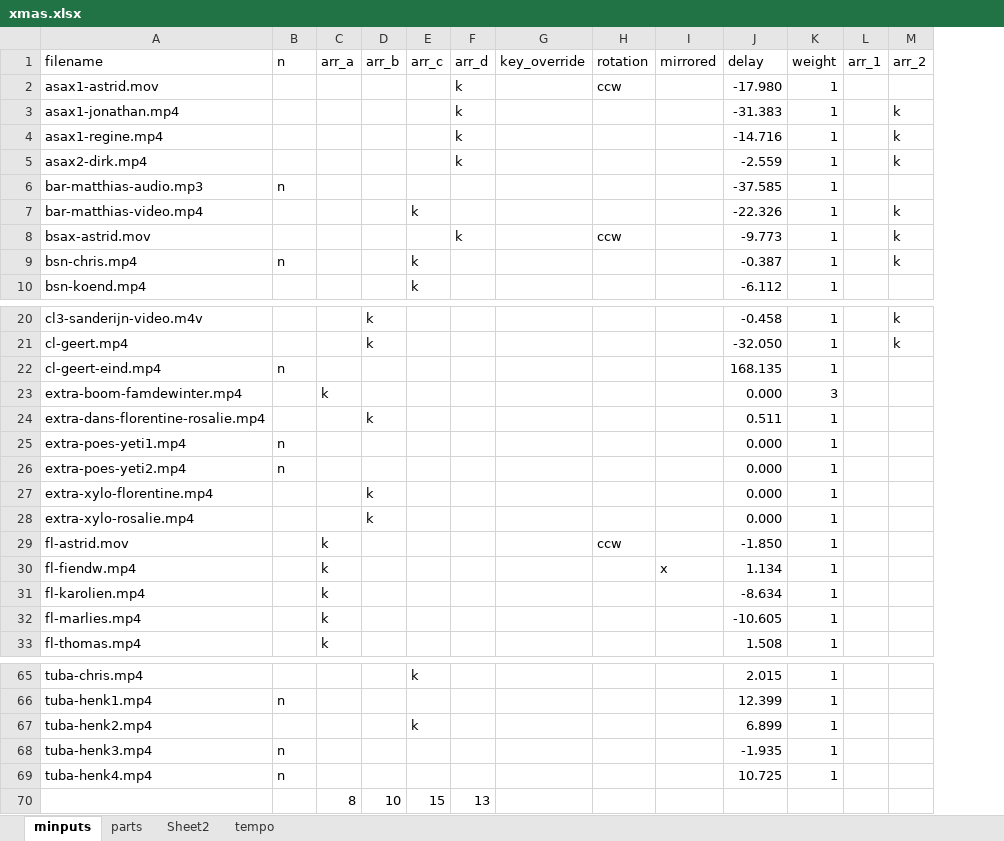
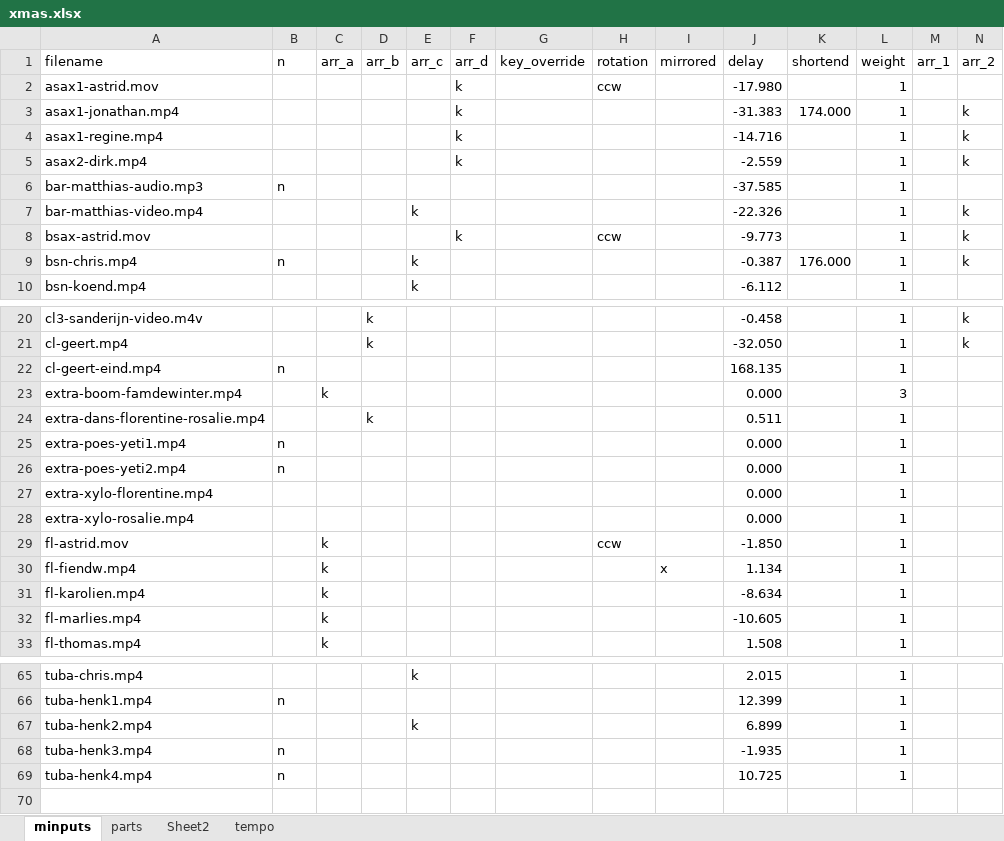
Before and after one commit to michiel-dewilde/xmas, an Excel workbook: xmas.xlsx, sheet minputs, drawn as a sheet; only a part is shown, gaps mark what is left out; values as stored, in another font and other column widths than the file's, no borders; table styles not drawn; removed rows and columns are numbered as before the commit, all else as after; rows hold the shown columns only; the diff names each change by its address in the sheet, - before the commit and + after, or states it on an @@ line.

```diff
--- a/xmas.xlsx (sheet minputs)
+++ b/xmas.xlsx (sheet minputs)
+column K (shortend), rows 3-9: 174.000 |  |  |  |  |  | 176.000
-D27:D28 (arr_b): k
+D27:D28 (arr_b): (empty)
-row 70:  |  | 8 | 10 | 15 | 13
```
Also changed, not shown: 8 other files.
